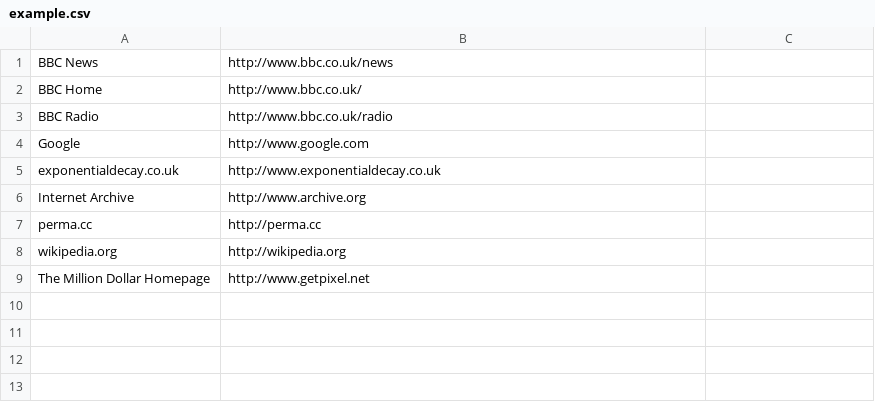
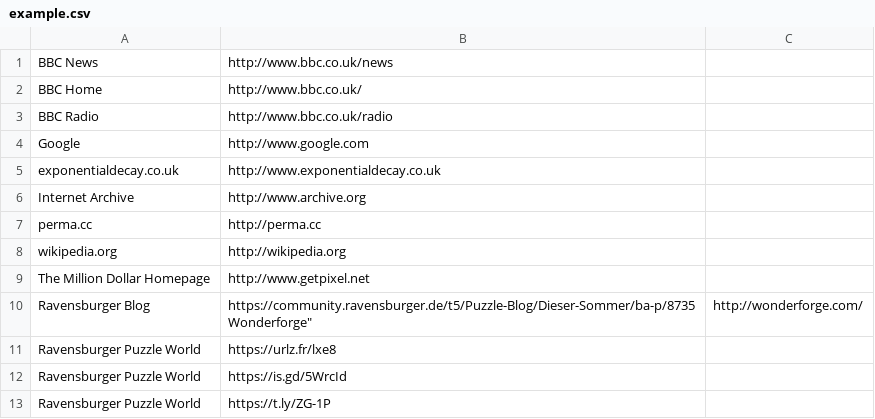
Before and after one commit to httpreserve/linkstat, a CSV file: example.csv, drawn as a sheet; ↵ is a line break in a cell; the diff names each change by its address in the sheet, - before the commit and + after, or states it on an @@ line.

Commit message:
Update examples for testing

```diff
--- a/example.csv
+++ b/example.csv
+row 10: Ravensburger Blog | https://community.ravensburger.de/t5/Puzzle-Blog/Dieser-Sommer/ba-p/8735 ↵ Wonderforge" | http://wonderforge.com/
+row 11: Ravensburger Puzzle World | https://urlz.fr/lxe8
+row 12: Ravensburger Puzzle World | https://is.gd/5WrcId
+row 13: Ravensburger Puzzle World | https://t.ly/ZG-1P
```
